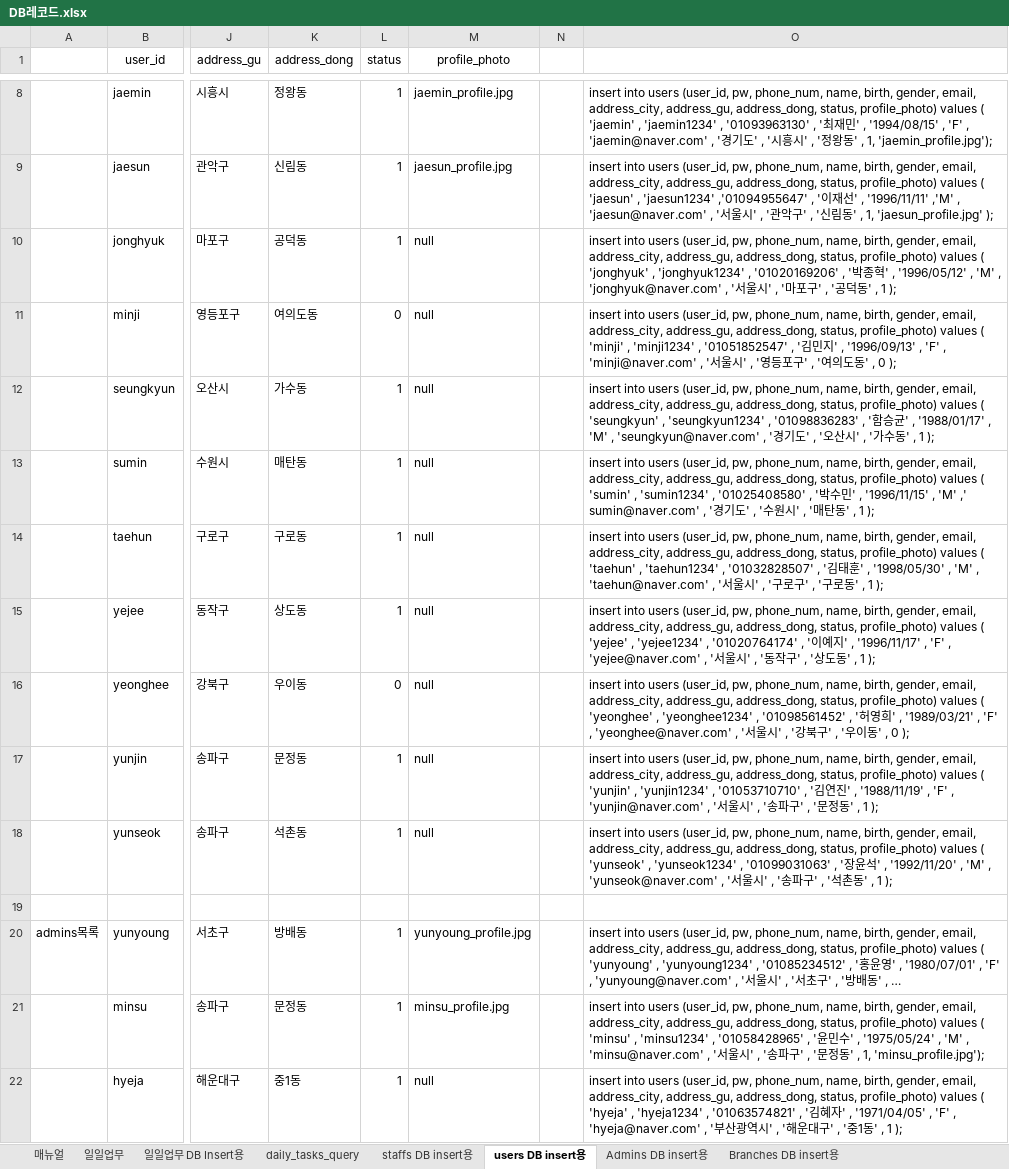
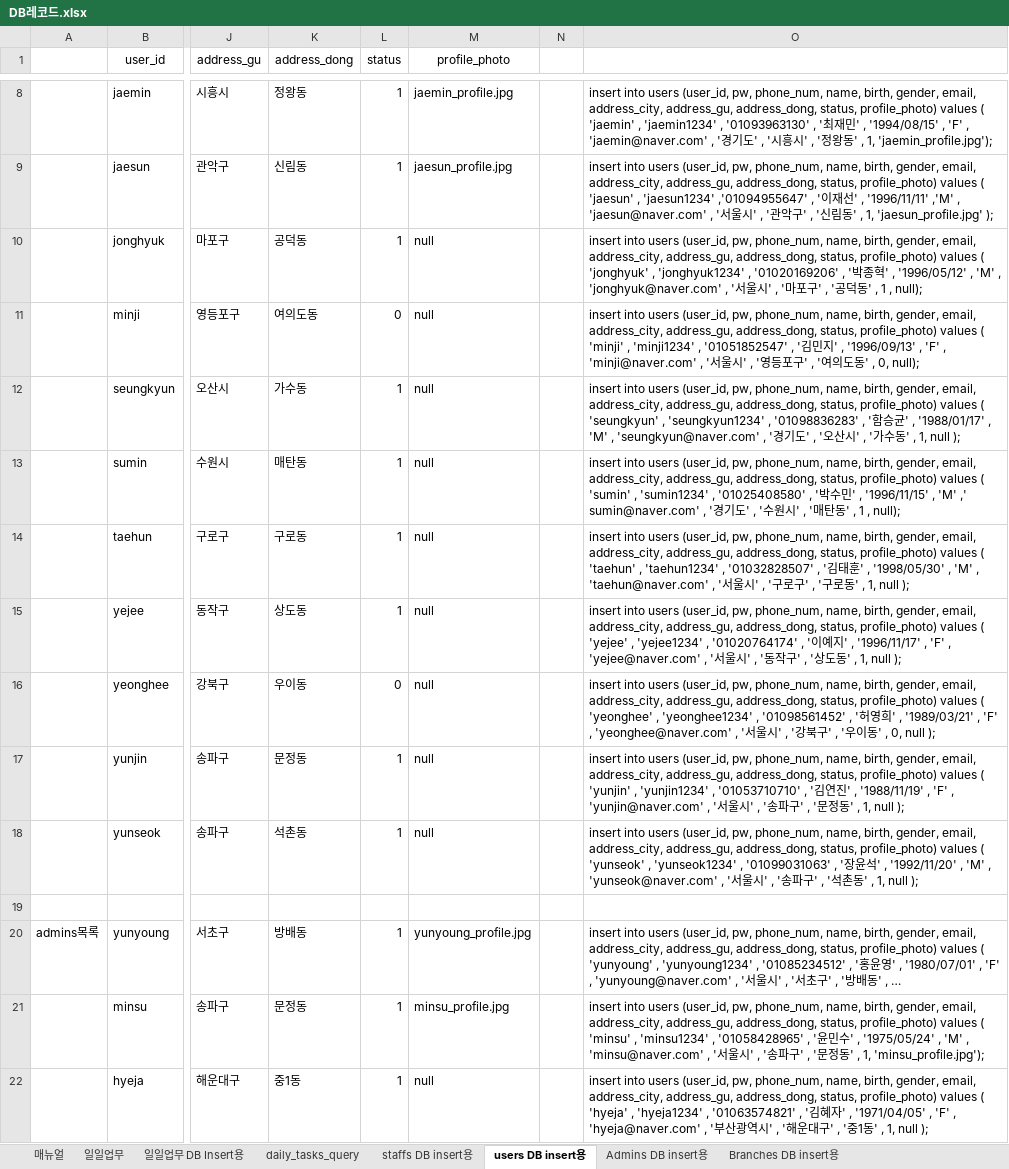
Before and after one commit to Matrix-ERPSolution/Matrix-Webapp, an Excel workbook: DB레코드.xlsx, sheet users DB insert용, drawn as a sheet; only a part is shown, gaps mark what is left out; long unchanged cells end in …; values as stored, in another font and other column widths than the file's, no borders; the diff names each change by its address in the sheet, - before the commit and + after, or states it on an @@ line.

Commit message:
레코드 수정

```diff
--- a/DB레코드.xlsx (sheet users DB insert용)
+++ b/DB레코드.xlsx (sheet users DB insert용)
-O10: …, 1 );
+O10: …, 1 , null);
-O11: …' , 0 );
+O11: …' , 0, null);
-O12: …' , 1 );
+O12: …' , 1, null );
-O13: …, 1 );
+O13: …, 1 , null);
-O14: …' , 1 );
+O14: …' , 1, null );
-O15: …' , 1 );
+O15: …' , 1, null );
-O16: …' , 0 );
+O16: …' , 0, null );
-O17: …' , 1 );
+O17: …' , 1, null );
-O18: …' , 1 );
+O18: …' , 1, null );
-O22: …' , 1 );
+O22: …' , 1, null );
```
